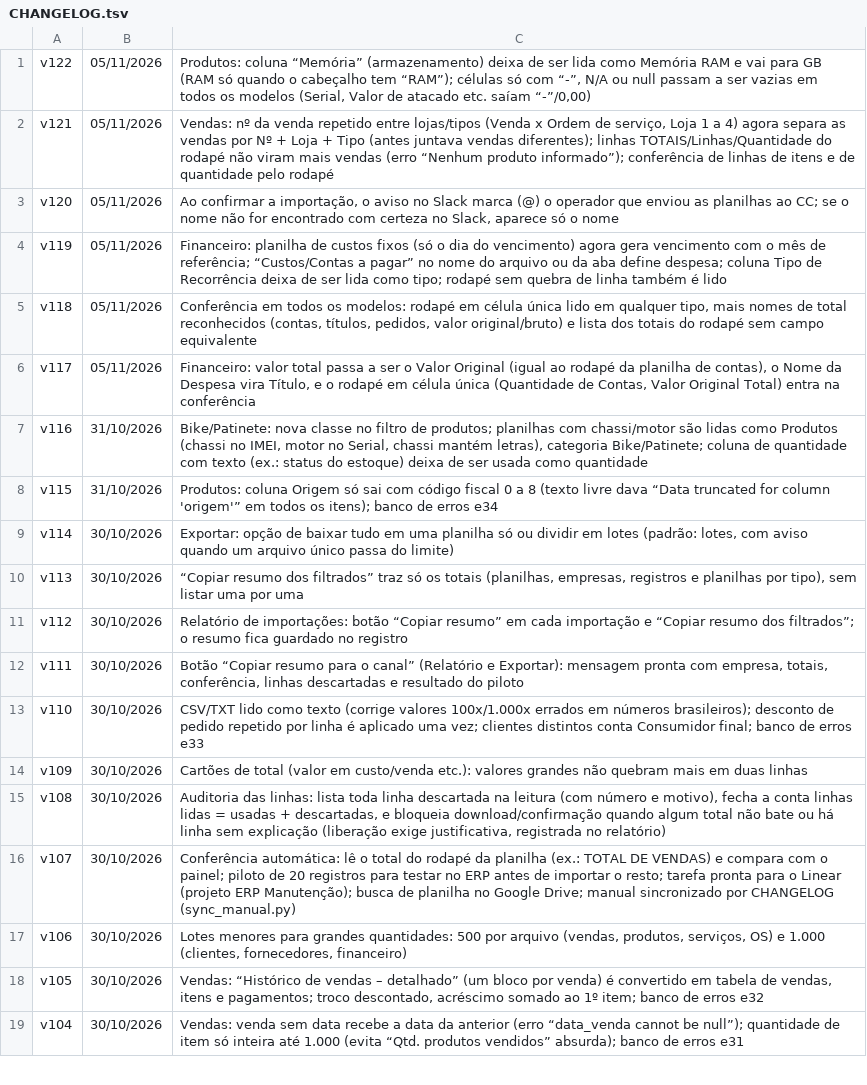
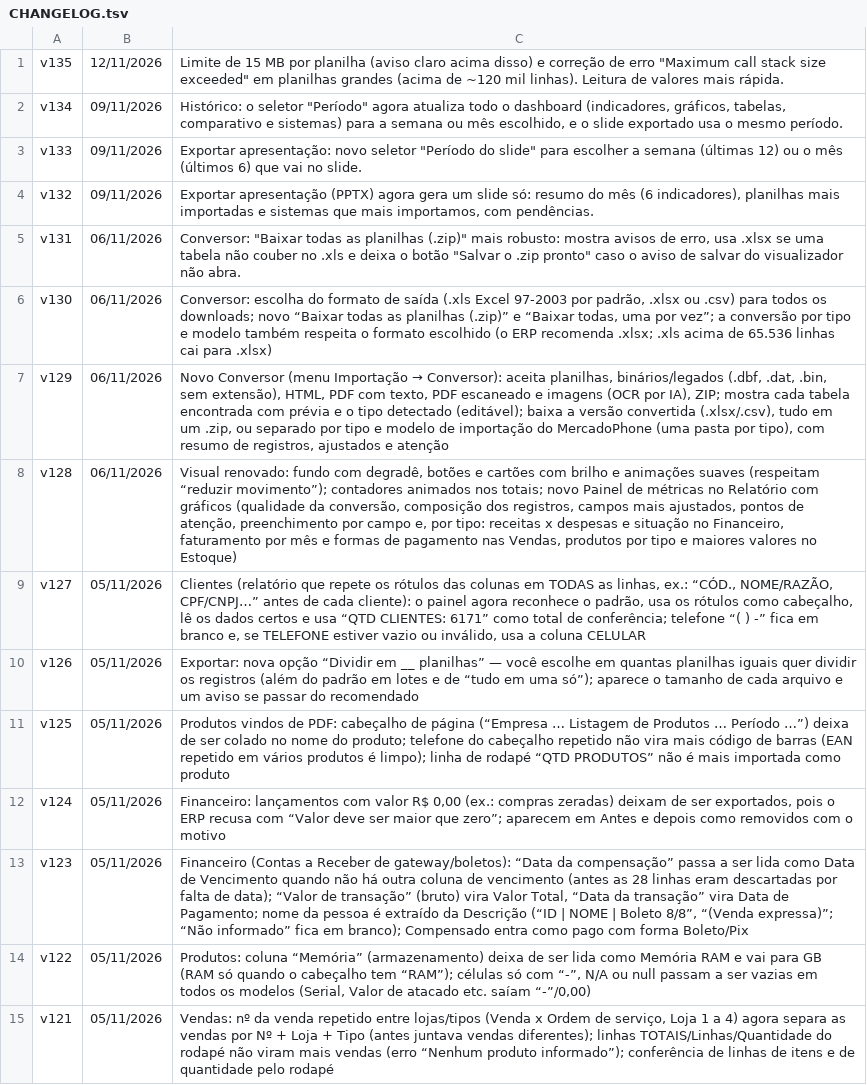
Before and after one commit to atendimentomercphone/Organizadorde-planilhas, a TSV file: CHANGELOG.tsv, drawn as a sheet; only a part is shown; the shorter side is filled out with more unchanged rows.

```diff
--- a/CHANGELOG.tsv
+++ b/CHANGELOG.tsv
@@ -1 +1,14 @@
+v135	12/11/2026	Limite de 15 MB por planilha (aviso claro acima disso) e correção de erro "Maximum call stack size exceeded" em planilhas grandes (acima de ~120 mil linhas). Leitura de valores mais rápida.
+v134	09/11/2026	Histórico: o seletor "Período" agora atualiza todo o dashboard (indicadores, gráficos, tabelas, comparativo e sistemas) para a semana ou mês escolhido, e o slide exportado usa o mesmo período.
+v133	09/11/2026	Exportar apresentação: novo seletor "Período do slide" para escolher a semana (últimas 12) ou o mês (últimos 6) que vai no slide.
+v132	09/11/2026	Exportar apresentação (PPTX) agora gera um slide só: resumo do mês (6 indicadores), planilhas mais importadas e sistemas que mais importamos, com pendências.
+v131	06/11/2026	Conversor: "Baixar todas as planilhas (.zip)" mais robusto: mostra avisos de erro, usa .xlsx se uma tabela não couber no .xls e deixa o botão "Salvar o .zip pronto" caso o aviso de salvar do visualizador não abra.
+v130	06/11/2026	Conversor: escolha do formato de saída (.xls Excel 97-2003 por padrão, .xlsx ou .csv) para todos os downloads; novo “Baixar todas as planilhas (.zip)” e “Baixar todas, uma por vez”; a conversão por tipo e modelo também respeita o formato escolhido (o ERP recomenda .xlsx; .xls acima de 65.536 linhas cai para .xlsx)
+v129	06/11/2026	Novo Conversor (menu Importação → Conversor): aceita planilhas, binários/legados (.dbf, .dat, .bin, sem extensão), HTML, PDF com texto, PDF escaneado e imagens (OCR por IA), ZIP; mostra cada tabela encontrada com prévia e o tipo detectado (editável); baixa a versão convertida (.xlsx/.csv), tudo em um .zip, ou separado por tipo e modelo de importação do MercadoPhone (uma pasta por tipo), com resumo de registros, ajustados e atenção
+v128	06/11/2026	Visual renovado: fundo com degradê, botões e cartões com brilho e animações suaves (respeitam “reduzir movimento”); contadores animados nos totais; novo Painel de métricas no Relatório com gráficos (qualidade da conversão, composição dos registros, campos mais ajustados, pontos de atenção, preenchimento por campo e, por tipo: receitas x despesas e situação no Financeiro, faturamento por mês e formas de pagamento nas Vendas, produtos por tipo e maiores valores no Estoque)
+v127	05/11/2026	Clientes (relatório que repete os rótulos das colunas em TODAS as linhas, ex.: “CÓD., NOME/RAZÃO, CPF/CNPJ…” antes de cada cliente): o painel agora reconhece o padrão, usa os rótulos como cabeçalho, lê os dados certos e usa “QTD CLIENTES: 6171” como total de conferência; telefone “(  )    -” fica em branco e, se TELEFONE estiver vazio ou inválido, usa a coluna CELULAR
+v126	05/11/2026	Exportar: nova opção “Dividir em __ planilhas” — você escolhe em quantas planilhas iguais quer dividir os registros (além do padrão em lotes e de “tudo em uma só”); aparece o tamanho de cada arquivo e um aviso se passar do recomendado
+v125	05/11/2026	Produtos vindos de PDF: cabeçalho de página (“Empresa … Listagem de Produtos … Período …”) deixa de ser colado no nome do produto; telefone do cabeçalho repetido não vira mais código de barras (EAN repetido em vários produtos é limpo); linha de rodapé “QTD PRODUTOS” não é mais importada como produto
+v124	05/11/2026	Financeiro: lançamentos com valor R$ 0,00 (ex.: compras zeradas) deixam de ser exportados, pois o ERP recusa com “Valor deve ser maior que zero”; aparecem em Antes e depois como removidos com o motivo
+v123	05/11/2026	Financeiro (Contas a Receber de gateway/boletos): “Data da compensação” passa a ser lida como Data de Vencimento quando não há outra coluna de vencimento (antes as 28 linhas eram descartadas por falta de data); “Valor de transação” (bruto) vira Valor Total, “Data da transação” vira Data de Pagamento; nome da pessoa é extraído da Descrição (“ID | NOME | Boleto 8/8”, “(Venda expressa)”; “Não informado” fica em branco); Compensado entra como pago com forma Boleto/Pix
 v122	05/11/2026	Produtos: coluna “Memória” (armazenamento) deixa de ser lida como Memória RAM e vai para GB (RAM só quando o cabeçalho tem “RAM”); células só com “-”, N/A ou null passam a ser vazias em todos os modelos (Serial, Valor de atacado etc. saíam “-”/0,00)
```
Also changed, not shown: 16 other files.
